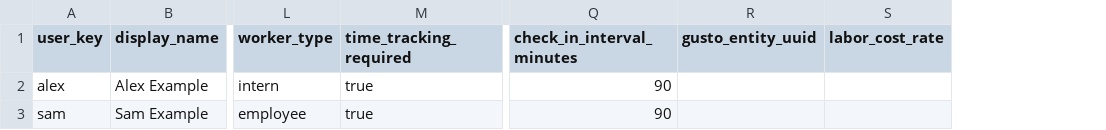
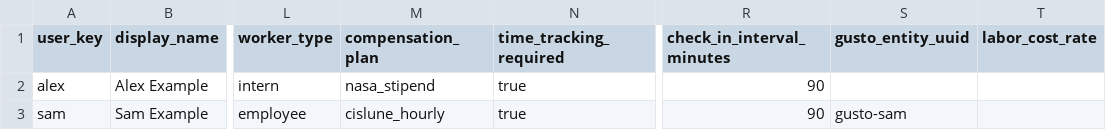
Before and after one commit to Cislune-Inc/InternManagement, a CSV file: config_templates/roster.example.csv, drawn as a sheet; only a part is shown, gaps mark what is left out; addresses are those after the commit; the diff names each change by its address in the sheet, - before the commit and + after, or states it on an @@ line.

Commit message:
Separate tracked effort from hourly payroll

```diff
--- a/config_templates/roster.example.csv
+++ b/config_templates/roster.example.csv
+column M (compensation_plan), rows 2-3: nasa_stipend | cislune_hourly
-S3 (gusto_entity_uuid): (empty)
+S3 (gusto_entity_uuid): gusto-sam
```
Also changed, not shown: 10 other files.
